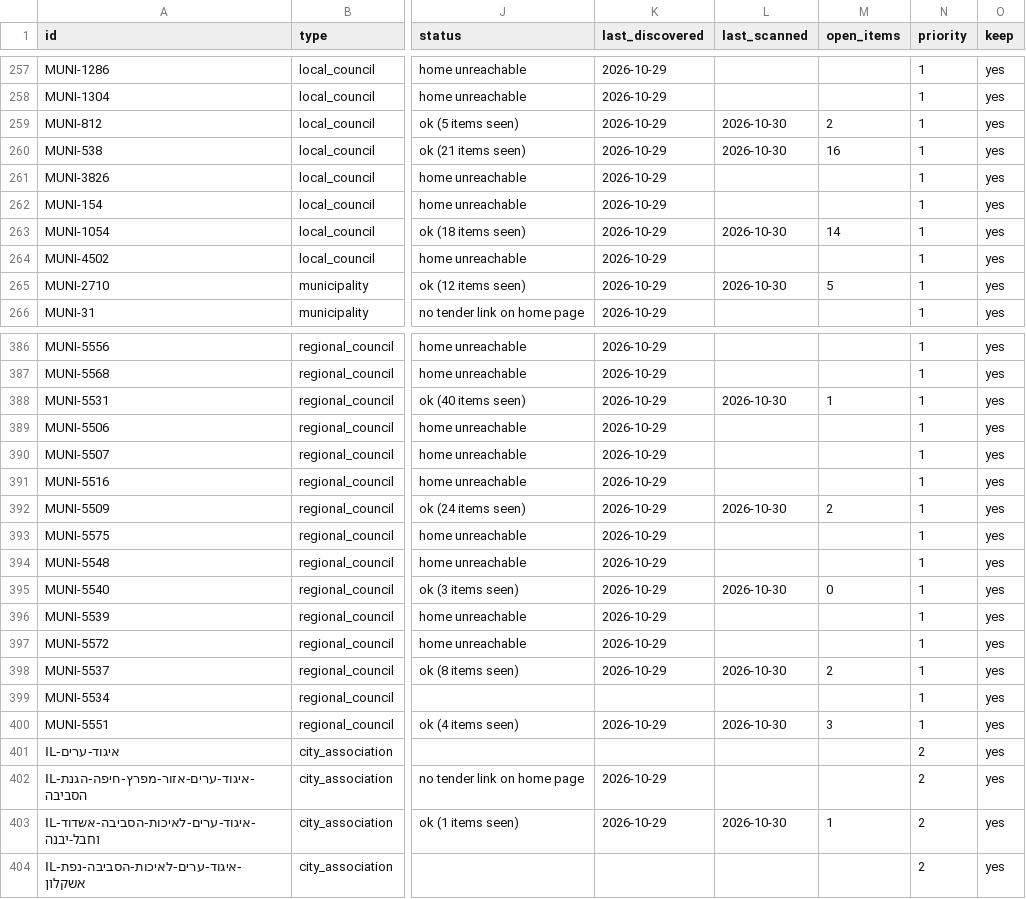
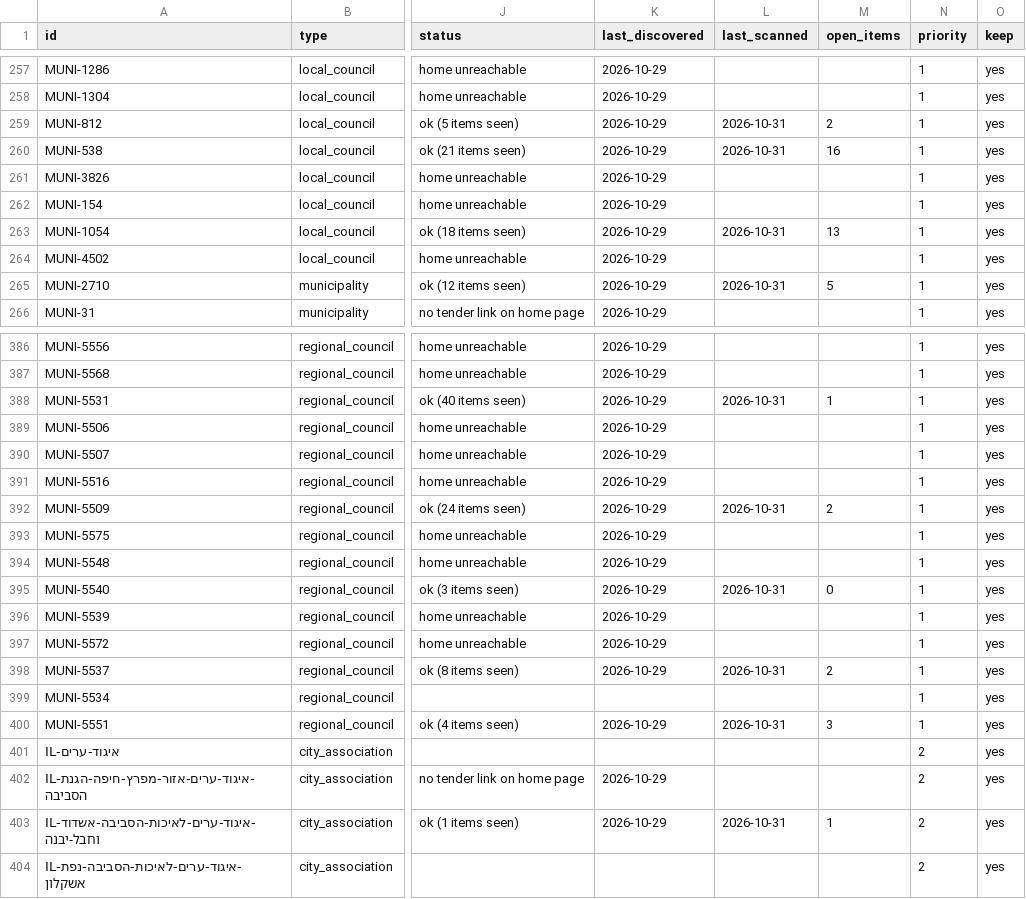
Before and after one commit to etaram/commodity-feeder, a CSV file: data/israel/bodies.csv, drawn as a sheet; only a part is shown, gaps mark what is left out; the diff covers the shown part only; the diff names each change by its address in the sheet, - before the commit and + after, or states it on an @@ line.

```diff
--- a/data/israel/bodies.csv
+++ b/data/israel/bodies.csv
-L259:L260 (last_scanned): 2026-10-30
+L259:L260 (last_scanned): 2026-10-31
-L263 (last_scanned): 2026-10-30
+L263 (last_scanned): 2026-10-31
-M263 (open_items): 14
+M263 (open_items): 13
-L265 (last_scanned): 2026-10-30
+L265 (last_scanned): 2026-10-31
-L388 (last_scanned): 2026-10-30
+L388 (last_scanned): 2026-10-31
-L392 (last_scanned): 2026-10-30
+L392 (last_scanned): 2026-10-31
-L395 (last_scanned): 2026-10-30
+L395 (last_scanned): 2026-10-31
-L398 (last_scanned): 2026-10-30
+L398 (last_scanned): 2026-10-31
-L400 (last_scanned): 2026-10-30
+L400 (last_scanned): 2026-10-31
-L403 (last_scanned): 2026-10-30
+L403 (last_scanned): 2026-10-31
```
Also changed, not shown: 145 edited cells elsewhere in this file, data/israel/items.csv, 1 other file.
